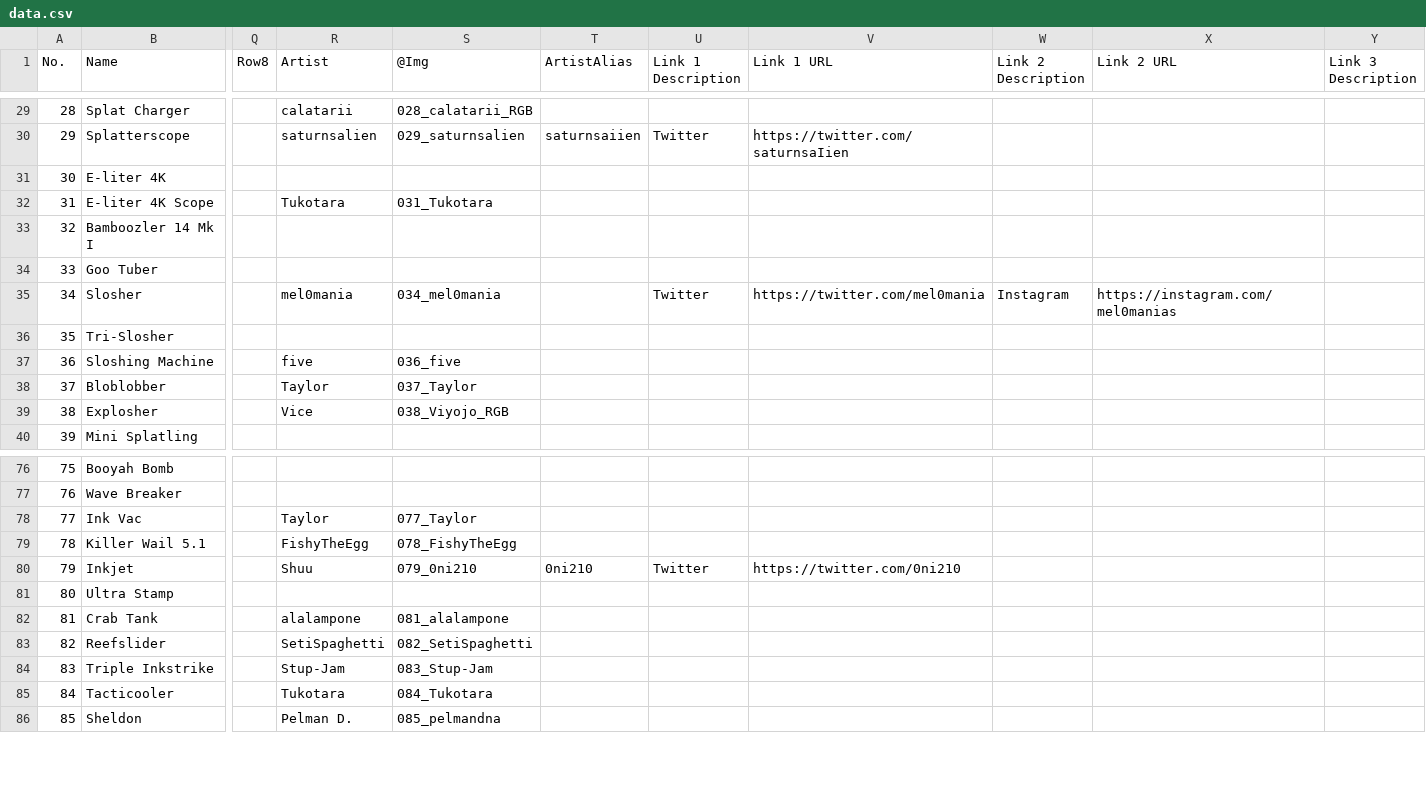
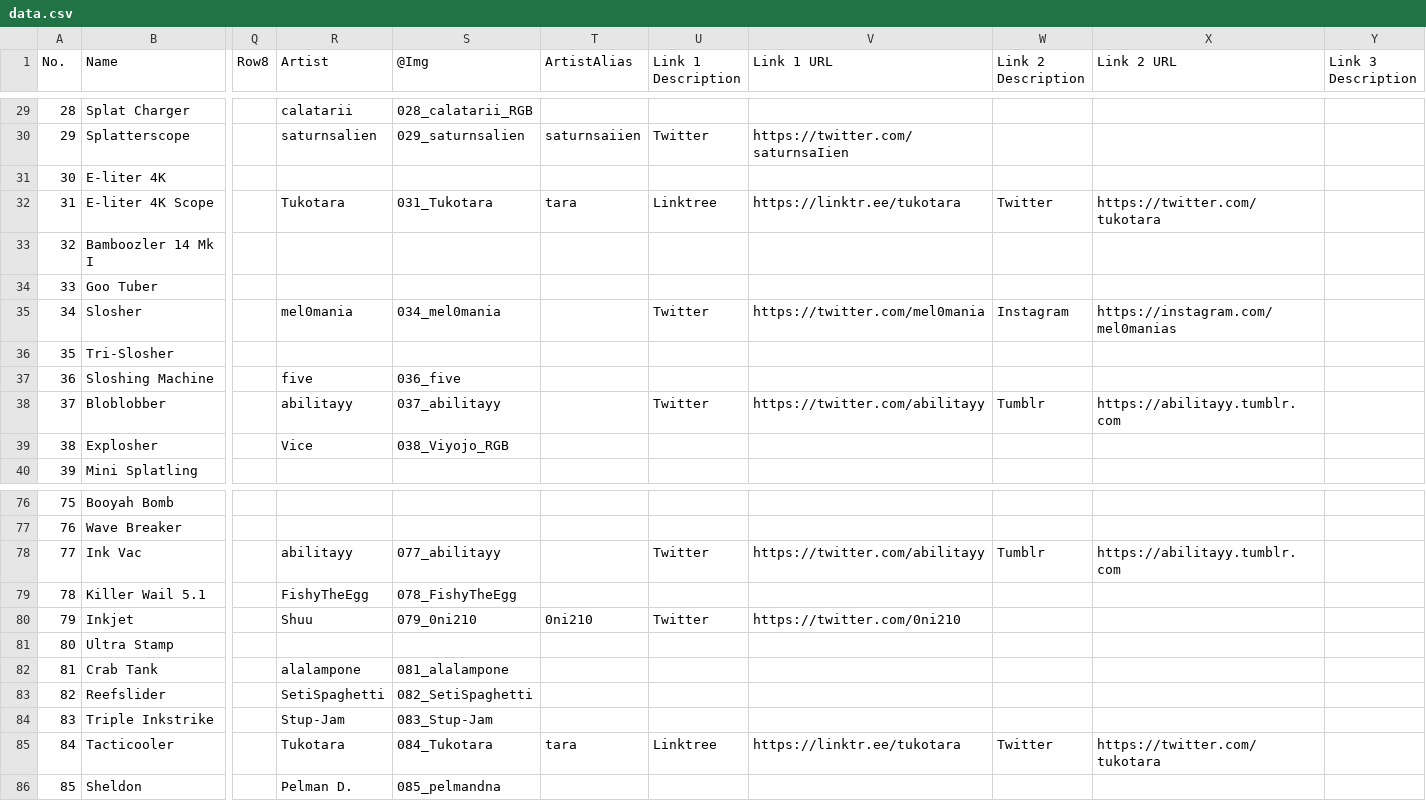
Before and after one commit to ArtySiege/ArtySiege.github.io, a CSV file: data.csv, drawn as a sheet; only a part is shown, gaps mark what is left out; the diff names each change by its address in the sheet, - before the commit and + after, or states it on an @@ line.

```diff
--- a/data.csv
+++ b/data.csv
-T32 (ArtistAlias): (empty)
+T32 (ArtistAlias): tara
-U32 (Link 1 Description): (empty)
+U32 (Link 1 Description): Linktree
-V32 (Link 1 URL): (empty)
+V32 (Link 1 URL): https://linktr.ee/tukotara
-W32 (Link 2 Description): (empty)
+W32 (Link 2 Description): Twitter
-X32 (Link 2 URL): (empty)
+X32 (Link 2 URL): https://twitter.com/tukotara
-R38 (Artist): Taylor
+R38 (Artist): abilitayy
-S38 (@Img): 037_Taylor
+S38 (@Img): 037_abilitayy
-U38 (Link 1 Description): (empty)
+U38 (Link 1 Description): Twitter
-V38 (Link 1 URL): (empty)
+V38 (Link 1 URL): https://twitter.com/abilitayy
-W38 (Link 2 Description): (empty)
+W38 (Link 2 Description): Tumblr
-X38 (Link 2 URL): (empty)
+X38 (Link 2 URL): https://abilitayy.tumblr.com
-R78 (Artist): Taylor
+R78 (Artist): abilitayy
-S78 (@Img): 077_Taylor
+S78 (@Img): 077_abilitayy
-U78 (Link 1 Description): (empty)
+U78 (Link 1 Description): Twitter
-V78 (Link 1 URL): (empty)
+V78 (Link 1 URL): https://twitter.com/abilitayy
-W78 (Link 2 Description): (empty)
+W78 (Link 2 Description): Tumblr
-X78 (Link 2 URL): (empty)
+X78 (Link 2 URL): https://abilitayy.tumblr.com
-T85 (ArtistAlias): (empty)
+T85 (ArtistAlias): tara
-U85 (Link 1 Description): (empty)
+U85 (Link 1 Description): Linktree
-V85 (Link 1 URL): (empty)
+V85 (Link 1 URL): https://linktr.ee/tukotara
-W85 (Link 2 Description): (empty)
+W85 (Link 2 Description): Twitter
-X85 (Link 2 URL): (empty)
+X85 (Link 2 URL): https://twitter.com/tukotara
```
Also changed, not shown: 5 other files.
